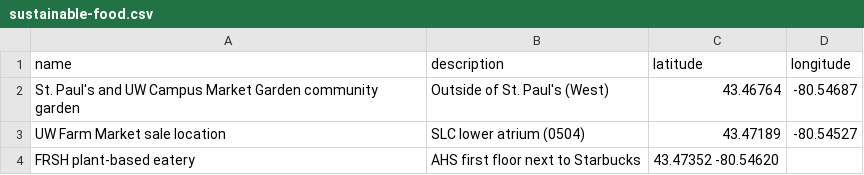
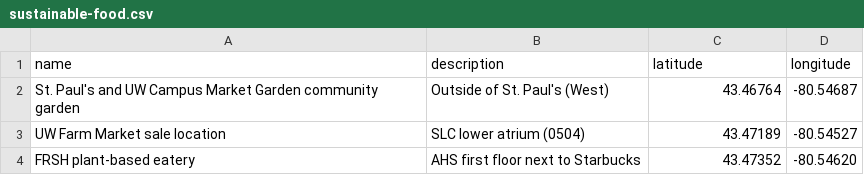
Before and after one commit to uWaterloo/Datasets, a CSV file: Sustainability/sustainable-food.csv, drawn as a sheet.

Commit message:
Update sustainable-food.csv
Fix coord for AHS

```diff
--- a/Sustainability/sustainable-food.csv
+++ b/Sustainability/sustainable-food.csv
@@ -3,2 +3,2 @@ St. Paul's and UW Campus Market Garden community garden,Outside of St. Paul's (W
 UW Farm Market sale location,SLC lower atrium (0504),43.47189,-80.54527
-FRSH plant-based eatery,AHS first floor next to Starbucks,43.47352	-80.54620
+FRSH plant-based eatery,AHS first floor next to Starbucks,43.47352,-80.54620
```
